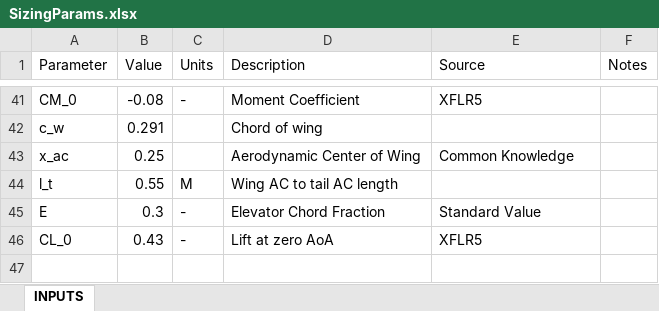
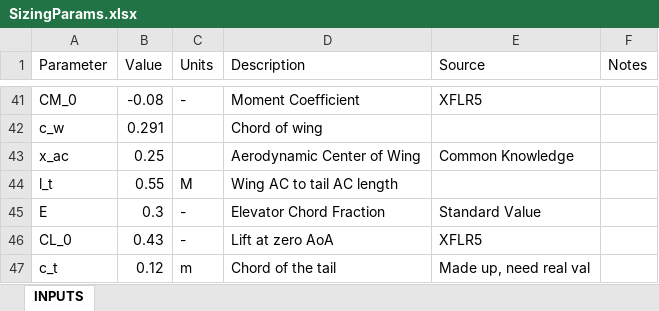
Before and after one commit to HudsonReynolds/451-DBF-Team01, an Excel workbook: SizingParams.xlsx, sheet INPUTS, drawn as a sheet; only a part is shown, gaps mark what is left out; values as stored, in another font and other column widths than the file's, no borders; charts and pictures not drawn; the diff names each change by its address in the sheet, - before the commit and + after, or states it on an @@ line.

```diff
--- a/SizingParams.xlsx (sheet INPUTS)
+++ b/SizingParams.xlsx (sheet INPUTS)
+row 47: c_t | 0.12 | m | Chord of the tail | Made up, need real val
```
Also changed, not shown: 3 other files.
